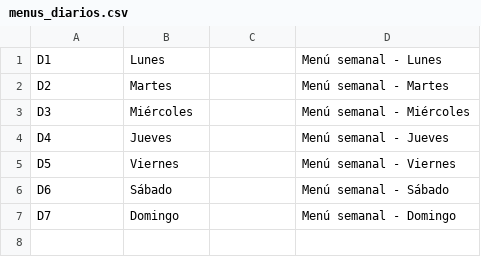
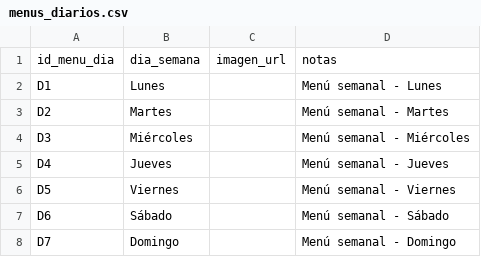
Before and after one commit to D4nielRivas/ia20-esumer-proyectos-p12, a CSV file: datos_menus/menus_diarios.csv, drawn as a sheet.

```diff
--- a/datos_menus/menus_diarios.csv
+++ b/datos_menus/menus_diarios.csv
@@ -1 +1,2 @@
+id_menu_dia,dia_semana,imagen_url,notas
 D1,Lunes,,Menú semanal - Lunes
```
Also changed, not shown: datos_menus/catalogo_items.csv, datos_menus/detalle_menu_dia.csv, 1 other file.
